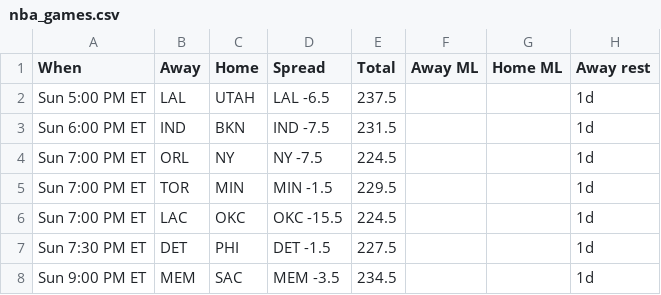
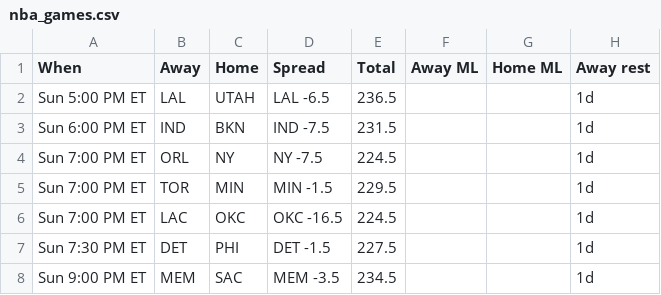
Before and after one commit to ECC370/stats, a CSV file: data/nba_games.csv, drawn as a sheet; only a part is shown; the diff names each change by its address in the sheet, - before the commit and + after, or states it on an @@ line.

```diff
--- a/data/nba_games.csv
+++ b/data/nba_games.csv
-E2 (Total): 237.5
+E2 (Total): 236.5
-D6 (Spread): OKC -15.5
+D6 (Spread): OKC -16.5
```
Also changed, not shown: data/nba_injuries.csv, data/nba_slate.csv, 4 other files.
